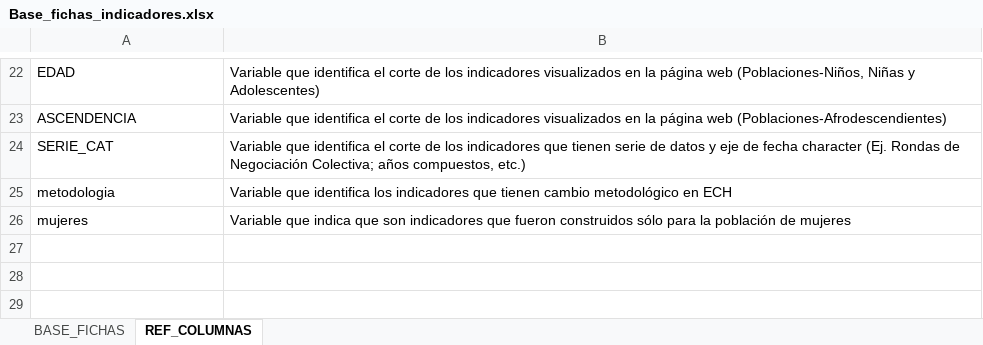
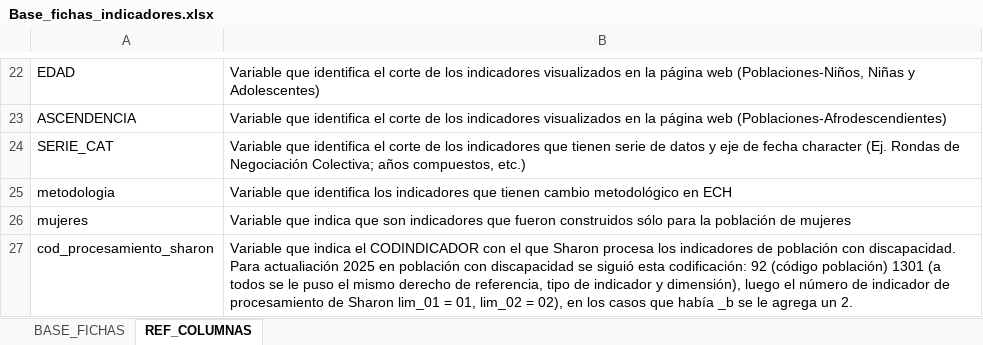
Before and after one commit to UMAD-FCS/DESCA-app, an Excel workbook: Data/Base_fichas_indicadores.xlsx, sheet REF_COLUMNAS, drawn as a sheet; only a part is shown, gaps mark what is left out; values as stored, in another font and other column widths than the file's, no borders; the diff names each change by its address in the sheet, - before the commit and + after, or states it on an @@ line.

Commit message:
Act y corr Personas con Discapacidad

```diff
--- a/Data/Base_fichas_indicadores.xlsx (sheet REF_COLUMNAS)
+++ b/Data/Base_fichas_indicadores.xlsx (sheet REF_COLUMNAS)
+row 27: cod_procesamiento_sharon | Variable que indica el CODINDICADOR con el que Sharon procesa los indicadores de población con discapacidad. Para actualiación 2025 en población con discapacidad se siguió esta codificación: 92 (código población) 1301 (a todos se le puso el mismo derecho de referencia, tipo de indicador y dimensión), luego el número de indicador de procesamiento de Sharon lim_01 = 01, lim_02 = 02), en los casos que había _b se le agrega un 2.
```
Also changed, not shown: sheet BASE_FICHAS, Data/keys.xlsx, 8 other files.
